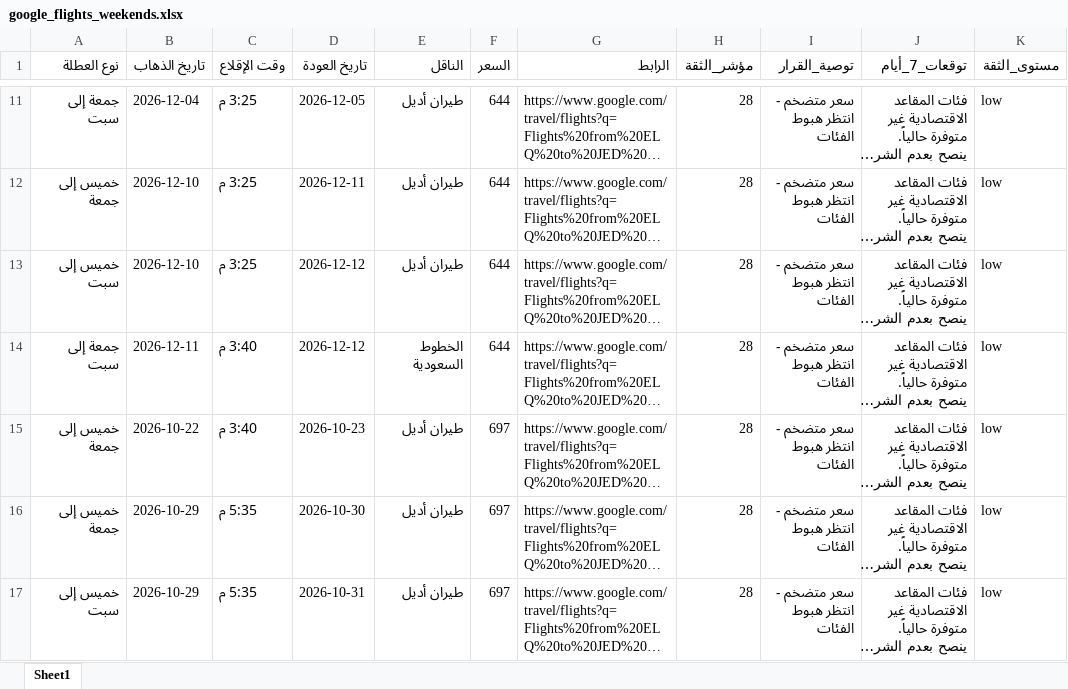
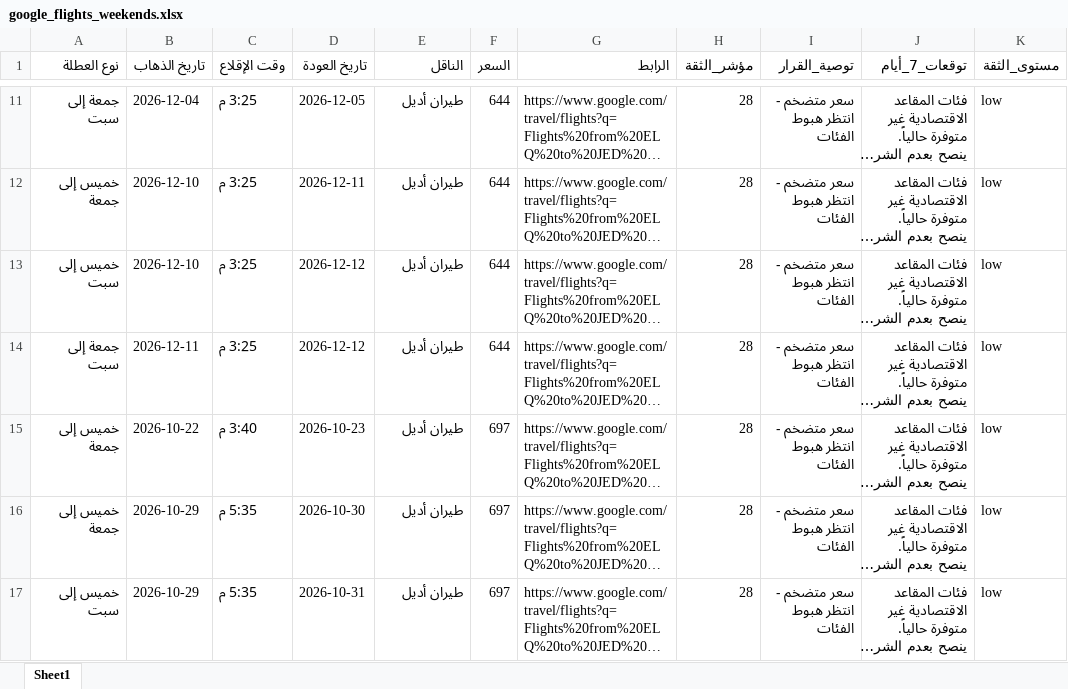
Before and after one commit to hysgerr2020/qassim-flight-radar, an Excel workbook: google_flights_weekends.xlsx, sheet Sheet1, drawn as a sheet; only a part is shown, gaps mark what is left out; long unchanged cells end in …; values as stored, in another font and other column widths than the file's, no borders; the diff names each change by its address in the sheet, - before the commit and + after, or states it on an @@ line.

```diff
--- a/google_flights_weekends.xlsx (sheet Sheet1)
+++ b/google_flights_weekends.xlsx (sheet Sheet1)
-C14 (وقت الإقلاع): 3:40 م
+C14 (وقت الإقلاع): 3:25 م
-E14 (الناقل): الخطوط السعودية
+E14 (الناقل): طيران أديل
```
Also changed, not shown: 2 other files.
